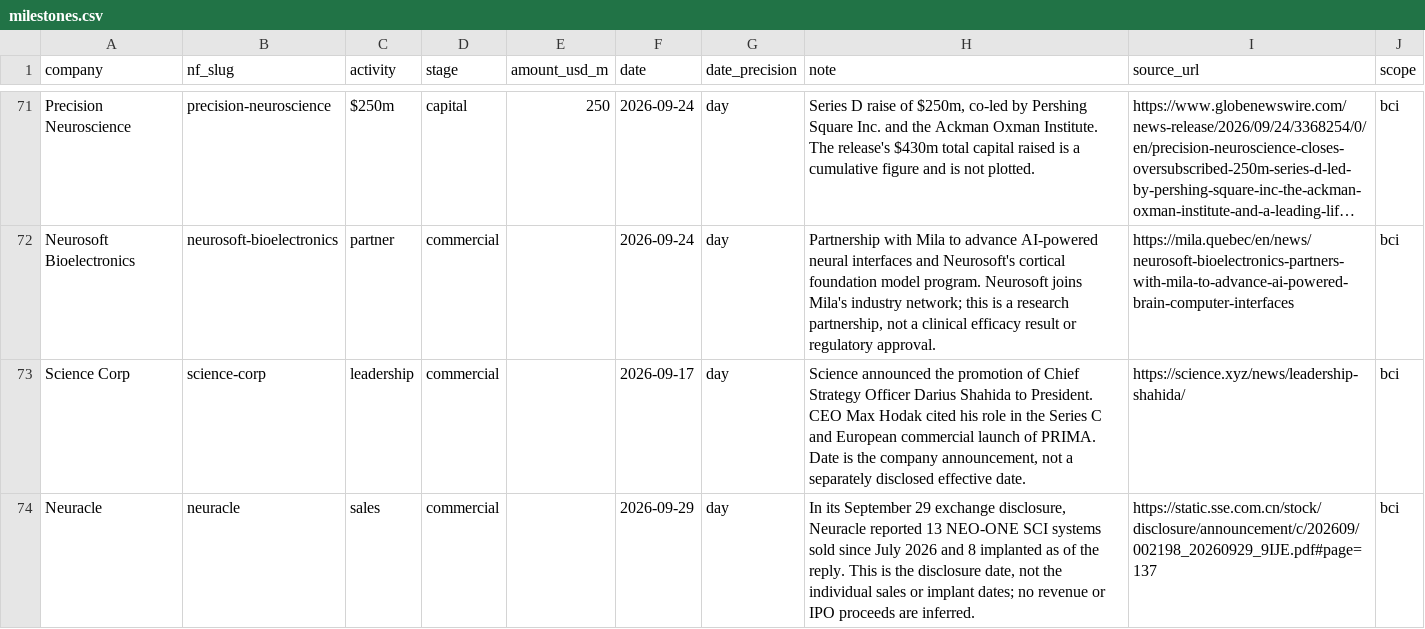
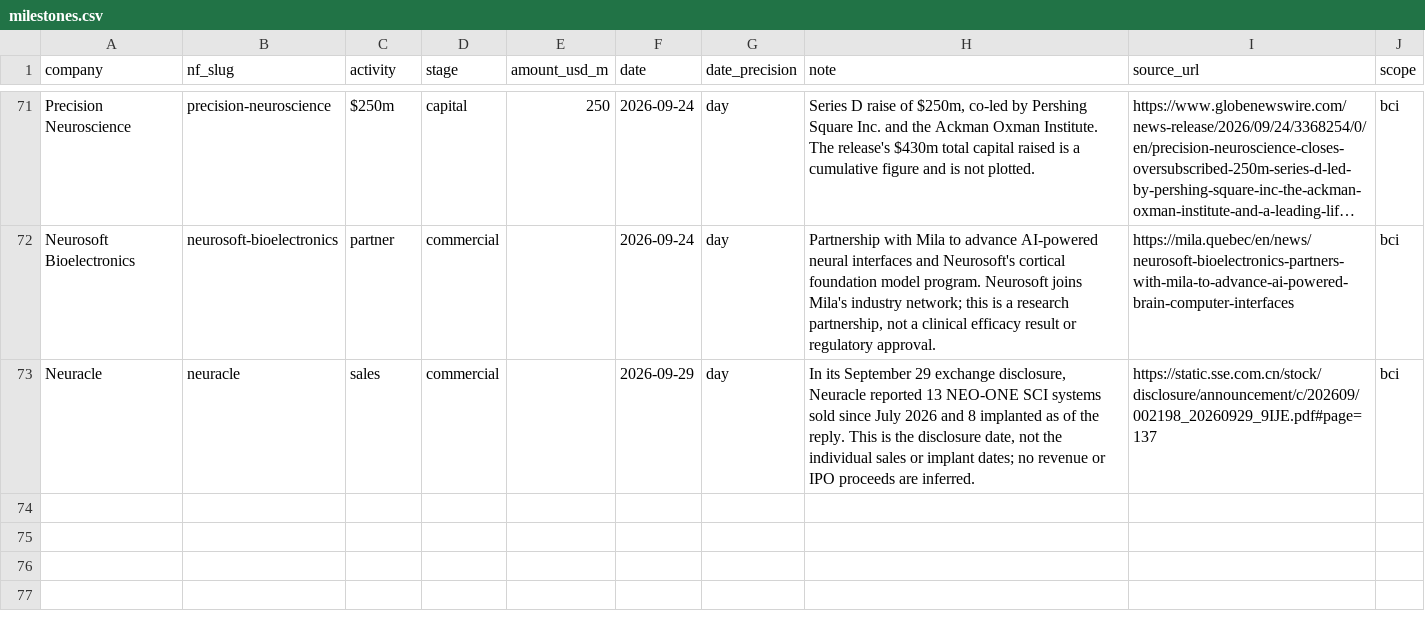
Before and after one commit to lksbrssr/bci-dashboard, a CSV file: data/market-memo-q1-2026/milestones.csv, drawn as a sheet; only a part is shown, gaps mark what is left out; long unchanged cells end in …; the diff names each change by its address in the sheet, - before the commit and + after, or states it on an @@ line.

Commit message:
fix(data): exclude routine Science president appointment

```diff
--- a/data/market-memo-q1-2026/milestones.csv
+++ b/data/market-memo-q1-2026/milestones.csv
-row 73: Science Corp | science-corp | leadership | commercial |  | 2026-09-17 | day | Science announced the promotion of Chief Strategy Officer Darius Shahida to President. CEO Max Hodak cited his role in the Series C and European commercial launch of PRIMA. Date is the company announcement, not a separately disclosed effective date. | https://science.xyz/news/leadership-shahida/ | bci
```
Also changed, not shown: 3 other files.
